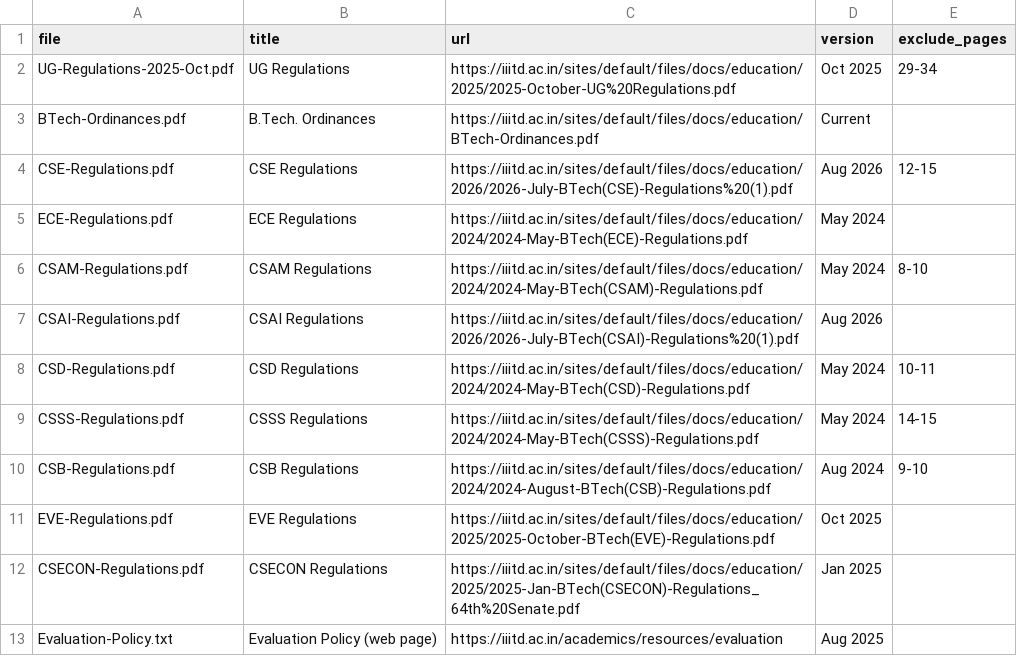
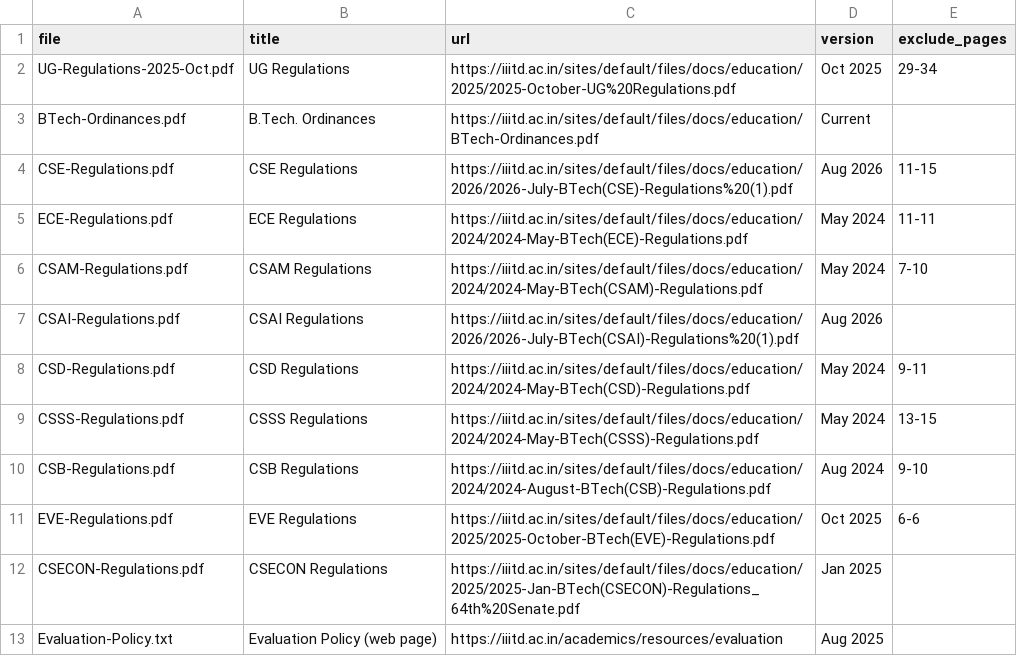
Before and after one commit to callmevanshh/campusask, a CSV file: data/sources.csv, drawn as a sheet.

Commit message:
Resolve follow-ups against the last real topic, let the named branch win, exclude remaining version history
A short follow-up such as 'for cse' is now joined with the last question that carries a topic (not with the previous branch-only message), and branch names in the old question are removed so they cannot leak into the new one. Branch priority: named in the question, then dropdown, then earlier in the chat. The resolved question is also sent to the model. Remaining version-history pages are excluded from the index.

```diff
--- a/data/sources.csv
+++ b/data/sources.csv
@@ -3,10 +3,10 @@ UG-Regulations-2025-Oct.pdf,UG Regulations,https://iiitd.ac.in/sites/default/fil
 BTech-Ordinances.pdf,B.Tech. Ordinances,https://iiitd.ac.in/sites/default/files/docs/education/BTech-Ordinances.pdf,Current,
-CSE-Regulations.pdf,CSE Regulations,https://iiitd.ac.in/sites/default/files/docs/education/2026/2026-July-BTech(CSE)-Regulations%20(1).pdf,Aug 2026,12-15
-ECE-Regulations.pdf,ECE Regulations,https://iiitd.ac.in/sites/default/files/docs/education/2024/2024-May-BTech(ECE)-Regulations.pdf,May 2024,
-CSAM-Regulations.pdf,CSAM Regulations,https://iiitd.ac.in/sites/default/files/docs/education/2024/2024-May-BTech(CSAM)-Regulations.pdf,May 2024,8-10
+CSE-Regulations.pdf,CSE Regulations,https://iiitd.ac.in/sites/default/files/docs/education/2026/2026-July-BTech(CSE)-Regulations%20(1).pdf,Aug 2026,11-15
+ECE-Regulations.pdf,ECE Regulations,https://iiitd.ac.in/sites/default/files/docs/education/2024/2024-May-BTech(ECE)-Regulations.pdf,May 2024,11-11
+CSAM-Regulations.pdf,CSAM Regulations,https://iiitd.ac.in/sites/default/files/docs/education/2024/2024-May-BTech(CSAM)-Regulations.pdf,May 2024,7-10
 CSAI-Regulations.pdf,CSAI Regulations,https://iiitd.ac.in/sites/default/files/docs/education/2026/2026-July-BTech(CSAI)-Regulations%20(1).pdf,Aug 2026,
-CSD-Regulations.pdf,CSD Regulations,https://iiitd.ac.in/sites/default/files/docs/education/2024/2024-May-BTech(CSD)-Regulations.pdf,May 2024,10-11
-CSSS-Regulations.pdf,CSSS Regulations,https://iiitd.ac.in/sites/default/files/docs/education/2024/2024-May-BTech(CSSS)-Regulations.pdf,May 2024,14-15
+CSD-Regulations.pdf,CSD Regulations,https://iiitd.ac.in/sites/default/files/docs/education/2024/2024-May-BTech(CSD)-Regulations.pdf,May 2024,9-11
+CSSS-Regulations.pdf,CSSS Regulations,https://iiitd.ac.in/sites/default/files/docs/education/2024/2024-May-BTech(CSSS)-Regulations.pdf,May 2024,13-15
 CSB-Regulations.pdf,CSB Regulations,https://iiitd.ac.in/sites/default/files/docs/education/2024/2024-August-BTech(CSB)-Regulations.pdf,Aug 2024,9-10
-EVE-Regulations.pdf,EVE Regulations,https://iiitd.ac.in/sites/default/files/docs/education/2025/2025-October-BTech(EVE)-Regulations.pdf,Oct 2025,
+EVE-Regulations.pdf,EVE Regulations,https://iiitd.ac.in/sites/default/files/docs/education/2025/2025-October-BTech(EVE)-Regulations.pdf,Oct 2025,6-6
 CSECON-Regulations.pdf,CSECON Regulations,https://iiitd.ac.in/sites/default/files/docs/education/2025/2025-Jan-BTech(CSECON)-Regulations_64th%20Senate.pdf,Jan 2025,
```
Also changed, not shown: 3 other files.
